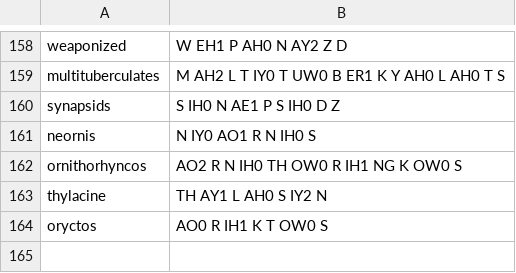
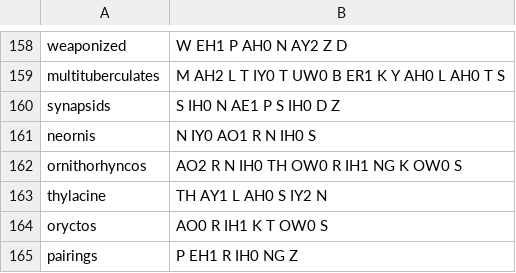
Before and after one commit to EmmaLeonhart/order.life, a TSV file: Gaiad/pronunciation.tsv, drawn as a sheet; only a part is shown, gaps mark what is left out; the diff names each change by its address in the sheet, - before the commit and + after, or states it on an @@ line.

```diff
--- a/Gaiad/pronunciation.tsv
+++ b/Gaiad/pronunciation.tsv
+row 165: pairings | P EH1 R IH0 NG Z
```
Also changed, not shown: 1 other file.
